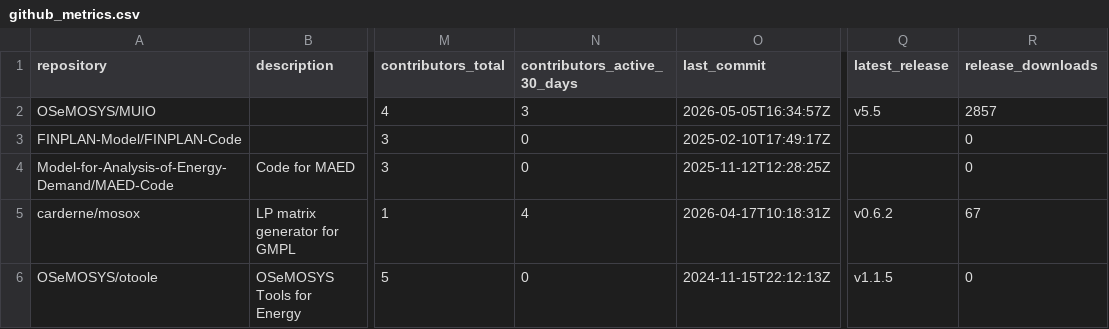
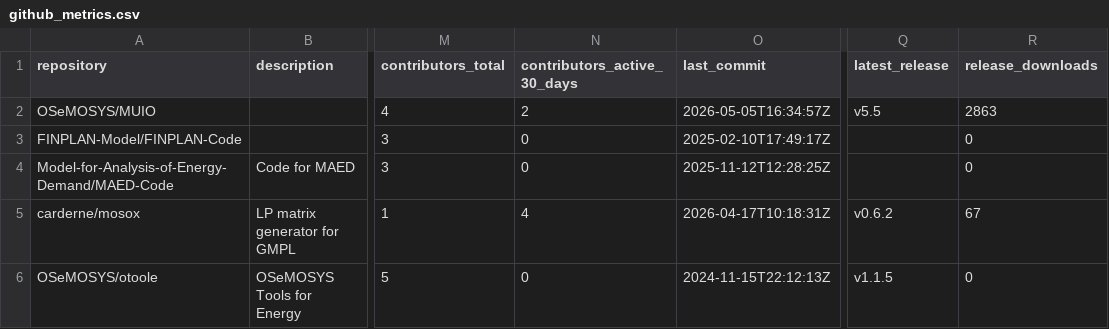
Before and after one commit to VedranKapor/github-metrics-dashboard, a CSV file: github_metrics.csv, drawn as a sheet; only a part is shown, gaps mark what is left out; the diff names each change by its address in the sheet, - before the commit and + after, or states it on an @@ line.

```diff
--- a/github_metrics.csv
+++ b/github_metrics.csv
-N2 (contributors_active_30_days): 3
+N2 (contributors_active_30_days): 2
-R2 (release_downloads): 2857
+R2 (release_downloads): 2863
```
